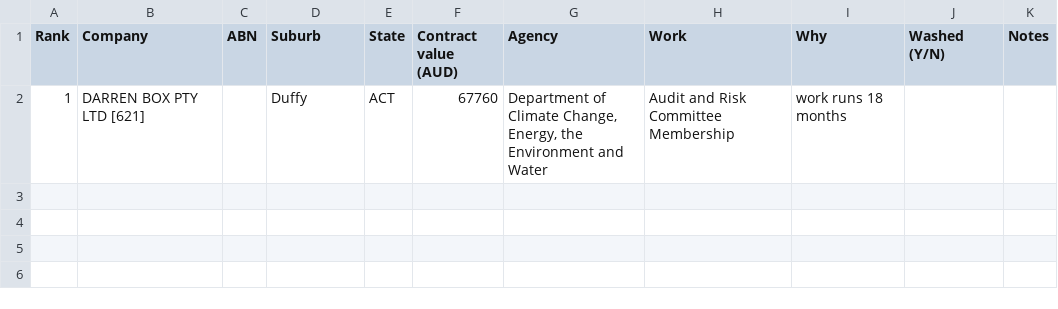
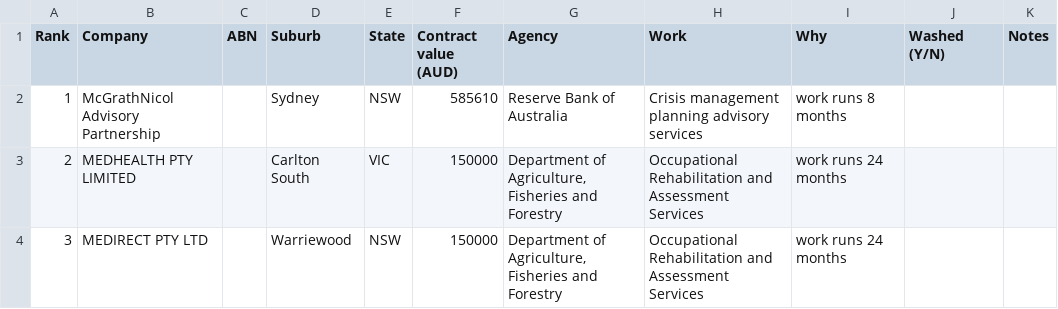
Before and after one commit to simonpatrickfarrugia-beep/site-factory, a CSV file: leads/latest.csv, drawn as a sheet.

Commit message:
Leads: daily call list [skip ci]

```diff
--- a/leads/latest.csv
+++ b/leads/latest.csv
@@ -1,2 +1,4 @@
 Rank,Company,ABN,Suburb,State,Contract value (AUD),Agency,Work,Why,Washed (Y/N),Notes
-1,DARREN BOX PTY LTD [621],,Duffy,ACT,67760,"Department of Climate Change, Energy, the Environment and Water",Audit and Risk Committee Membership,work runs 18 months,,
+1,McGrathNicol Advisory Partnership,,Sydney,NSW,585610,Reserve Bank of Australia,Crisis management planning advisory services,work runs 8 months,,
+2,MEDHEALTH PTY LIMITED,,Carlton South,VIC,150000,"Department of Agriculture, Fisheries and Forestry",Occupational Rehabilitation and Assessment Services,work runs 24 months,,
+3,MEDIRECT PTY LTD,,Warriewood,NSW,150000,"Department of Agriculture, Fisheries and Forestry",Occupational Rehabilitation and Assessment Services,work runs 24 months,,
```
Also changed, not shown: 3 other files.
